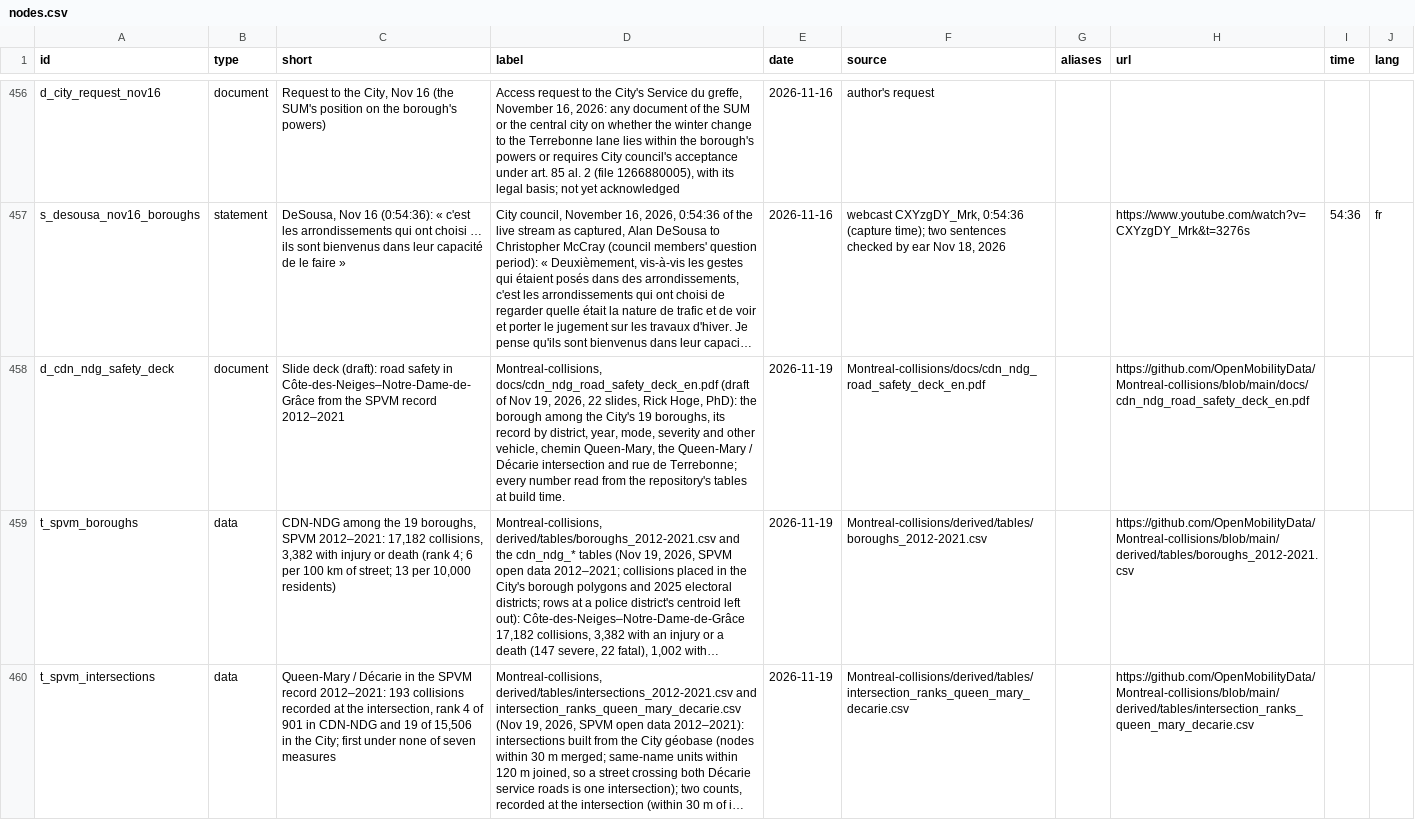
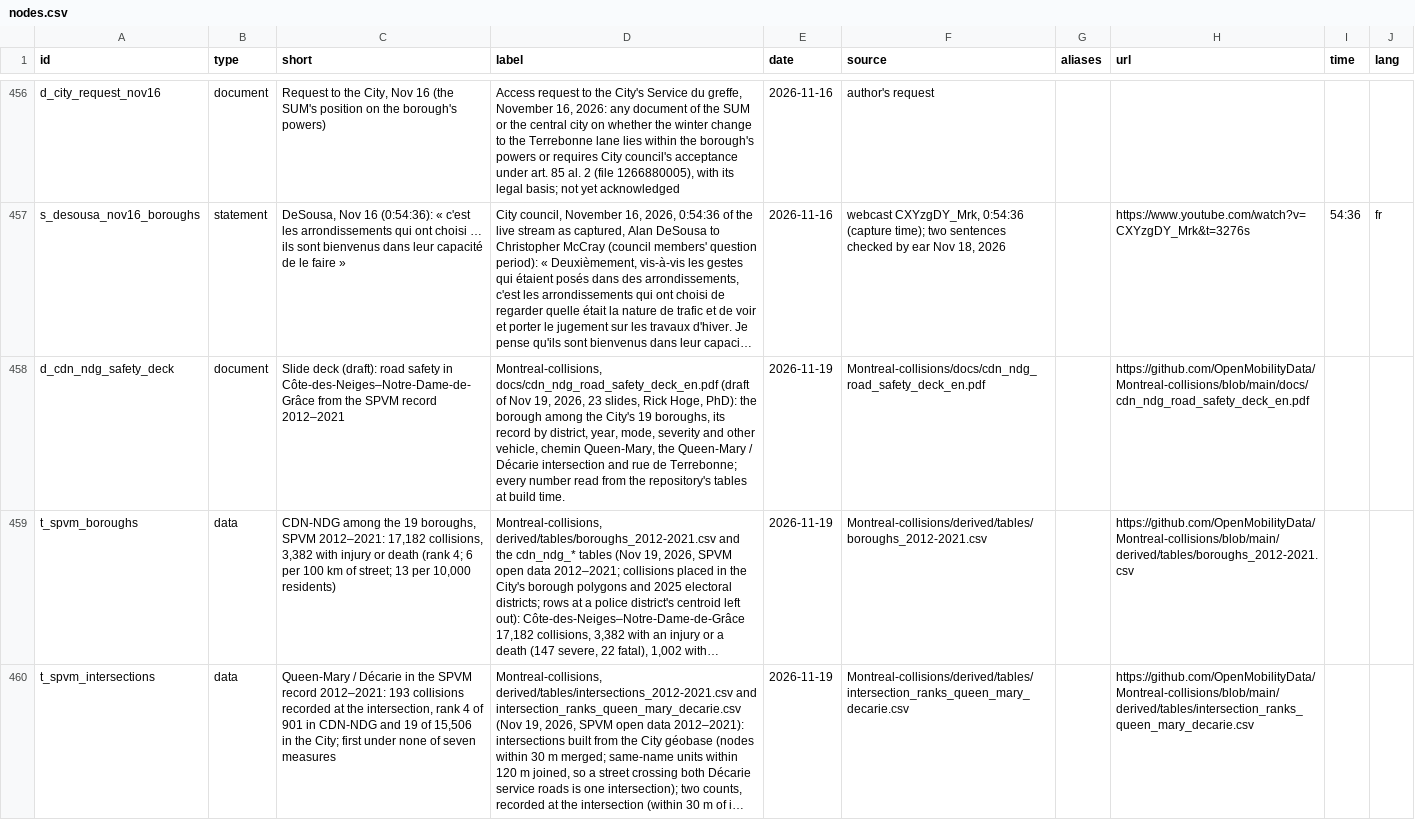
Before and after one commit to OpenMobilityData/Terrebonne-open-sources, a CSV file: 2026-evidence-graph/nodes.csv, drawn as a sheet; only a part is shown, gaps mark what is left out; long unchanged cells end in …; the diff names each change by its address in the sheet, - before the commit and + after, or states it on an @@ line.

```diff
--- a/2026-evidence-graph/nodes.csv
+++ b/2026-evidence-graph/nodes.csv
-D458 (label): …19, 2026, 22 slides, Rick…
+D458 (label): …19, 2026, 23 slides, Rick…
```
Also changed, not shown: 4 other files.
